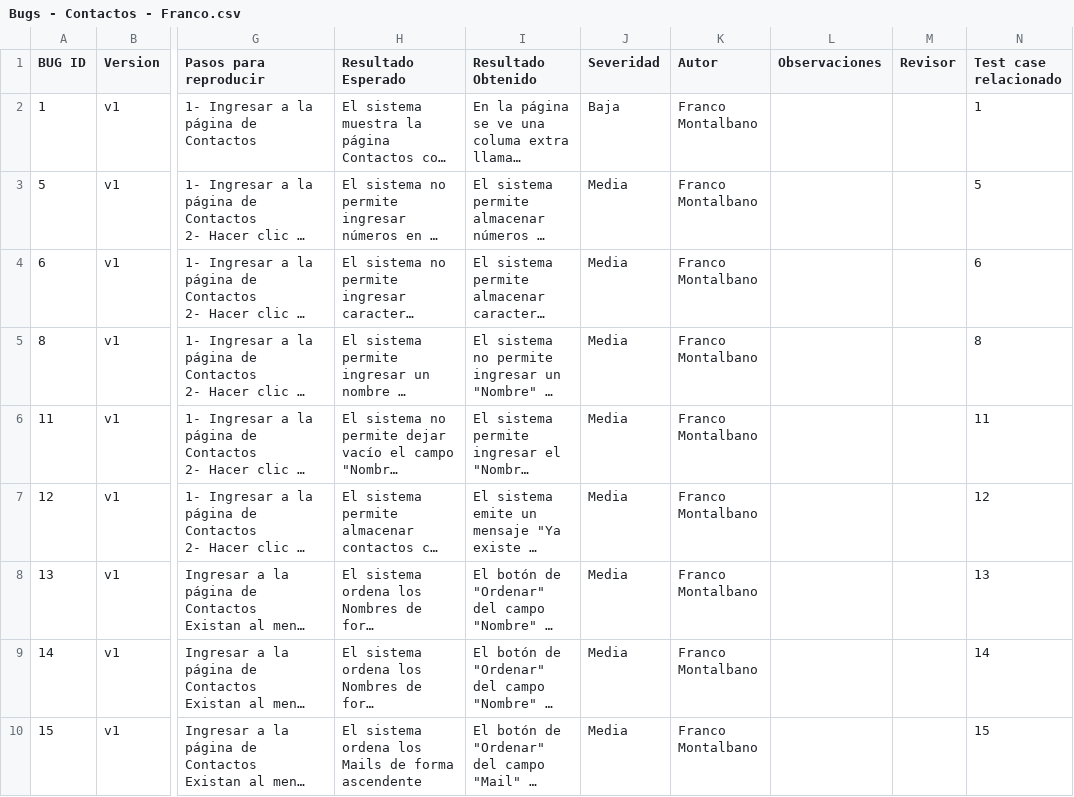
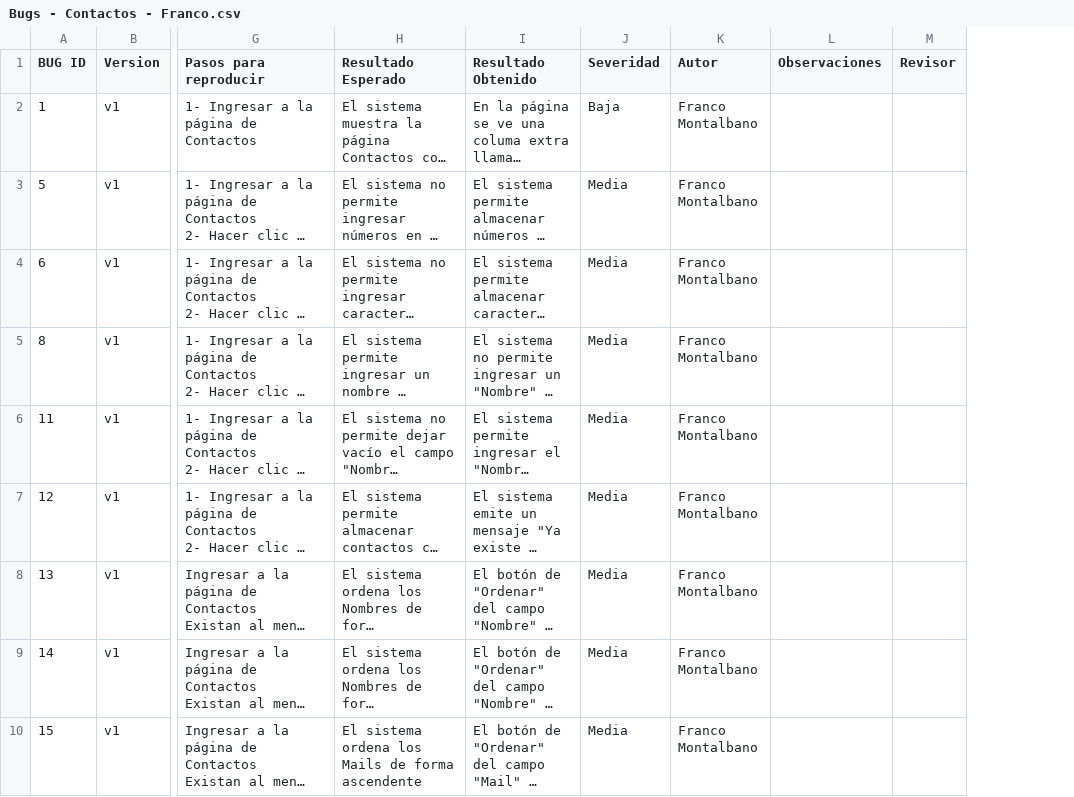
Before and after one commit to francoemontalbano/proyectos-qa, a CSV file: 01_Gestion_Contactos/Bugs - Contactos - Franco.csv, drawn as a sheet; only a part is shown, gaps mark what is left out; long unchanged cells end in …; the diff names each change by its address in the sheet, - before the commit and + after, or states it on an @@ line.

Commit message:
Quité las columnas de TC relacionado de los reportes

```diff
--- a/01_Gestion_Contactos/Bugs - Contactos - Franco.csv
+++ b/01_Gestion_Contactos/Bugs - Contactos - Franco.csv
-column N (Test case relacionado), rows 2-10: 1 | 5 | 6 | 8 | 11 | 12 | 13 | 14 | 15
```
Also changed, not shown: 03_Lumbricina/Bugs - Lumbricina - Franco.csv, 1 other file.
